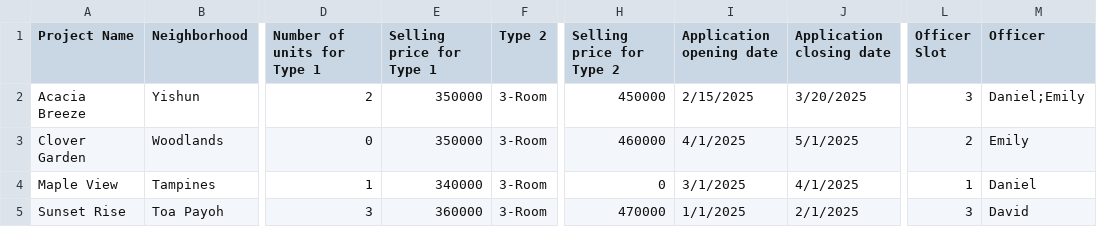
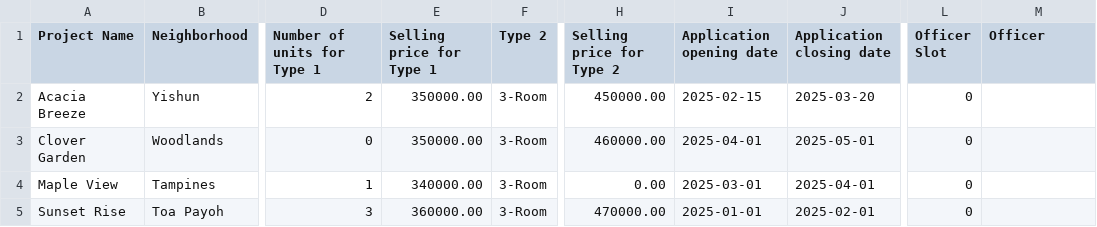
Before and after one commit to jacktan130802/SC2002-Assignment-, a CSV file: src/data/ProjectList.csv, drawn as a sheet; only a part is shown, gaps mark what is left out; the diff names each change by its address in the sheet, - before the commit and + after, or states it on an @@ line.

```diff
--- a/src/data/ProjectList.csv
+++ b/src/data/ProjectList.csv
-E2:E3 (Selling price for Type 1): 350000
+E2:E3 (Selling price for Type 1): 350000.00
-H2 (Selling price for Type 2): 450000
+H2 (Selling price for Type 2): 450000.00
-I2 (Application opening date): 2/15/2025
+I2 (Application opening date): 2025-02-15
-J2 (Application closing date): 3/20/2025
+J2 (Application closing date): 2025-03-20
-L2 (Officer Slot): 3
+L2 (Officer Slot): 0
-M2 (Officer): Daniel;Emily
+M2 (Officer): (empty)
-H3 (Selling price for Type 2): 460000
+H3 (Selling price for Type 2): 460000.00
-I3 (Application opening date): 4/1/2025
+I3 (Application opening date): 2025-04-01
-J3 (Application closing date): 5/1/2025
+J3 (Application closing date): 2025-05-01
-L3 (Officer Slot): 2
+L3 (Officer Slot): 0
-M3 (Officer): Emily
+M3 (Officer): (empty)
-E4 (Selling price for Type 1): 340000
+E4 (Selling price for Type 1): 340000.00
-H4 (Selling price for Type 2): 0
+H4 (Selling price for Type 2): 0.00
-I4 (Application opening date): 3/1/2025
+I4 (Application opening date): 2025-03-01
-J4 (Application closing date): 4/1/2025
+J4 (Application closing date): 2025-04-01
-L4 (Officer Slot): 1
+L4 (Officer Slot): 0
-M4 (Officer): Daniel
+M4 (Officer): (empty)
-E5 (Selling price for Type 1): 360000
+E5 (Selling price for Type 1): 360000.00
-H5 (Selling price for Type 2): 470000
+H5 (Selling price for Type 2): 470000.00
-I5 (Application opening date): 1/1/2025
+I5 (Application opening date): 2025-01-01
-J5 (Application closing date): 2/1/2025
+J5 (Application closing date): 2025-02-01
-L5 (Officer Slot): 3
+L5 (Officer Slot): 0
-M5 (Officer): David
+M5 (Officer): (empty)
```
Also changed, not shown: src/data/ApplicantList.csv, 9 other files.
